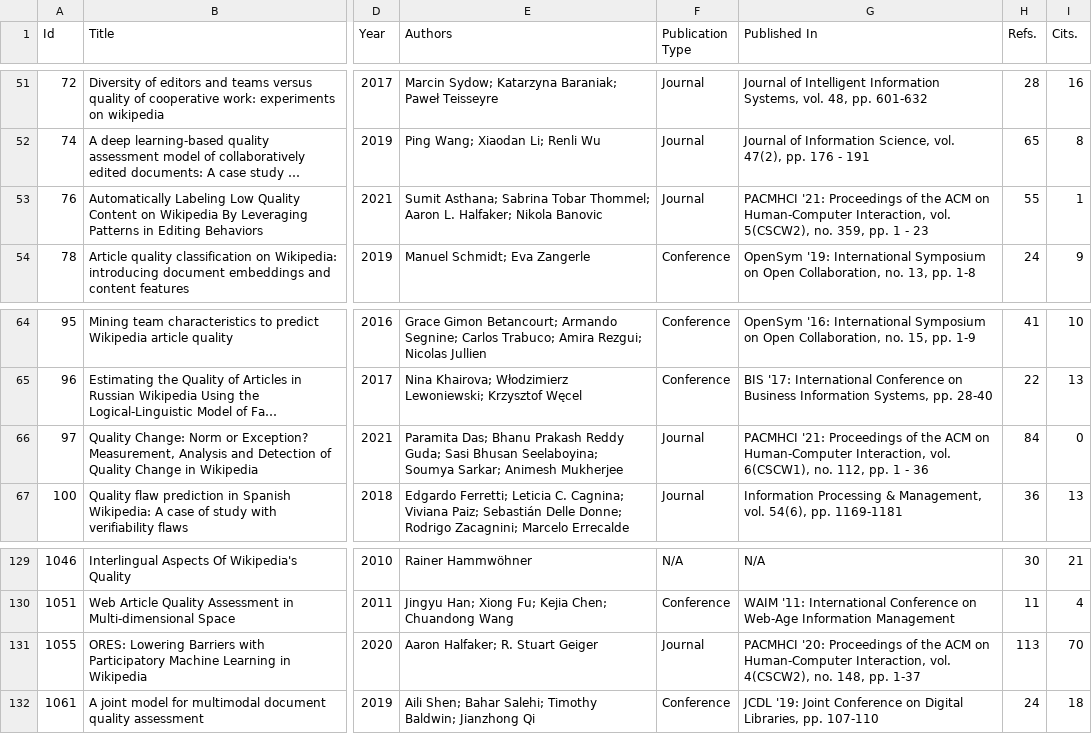
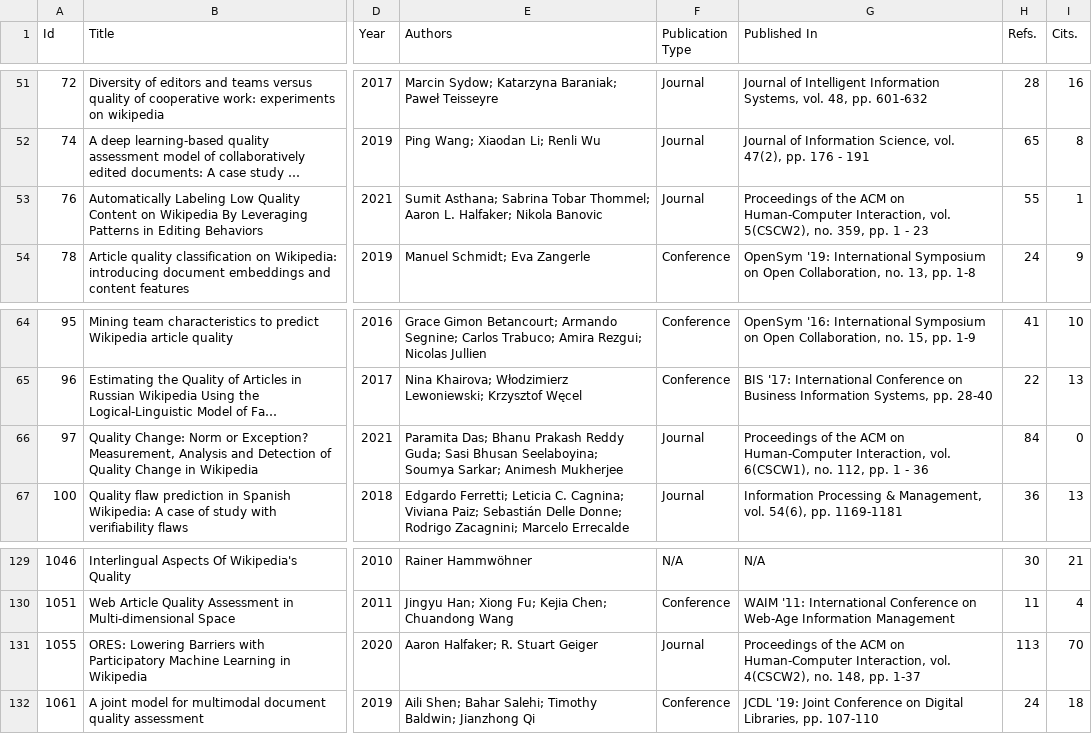
Before and after one commit to MOAAS/WikiQuality, a CSV file: review/results/csvs/inclusion.csv, drawn as a sheet; only a part is shown, gaps mark what is left out; long unchanged cells end in …; the diff names each change by its address in the sheet, - before the commit and + after, or states it on an @@ line.

```diff
--- a/review/results/csvs/inclusion.csv
+++ b/review/results/csvs/inclusion.csv
-G53 (Published In): PACMHCI '21: Proceedings of…
+G53 (Published In): Proceedings of…
-G66 (Published In): PACMHCI '21: Proceedings of…
+G66 (Published In): Proceedings of…
-G131 (Published In): PACMHCI '20: Proceedings of…
+G131 (Published In): Proceedings of…
```
Also changed, not shown: 5 other files.
